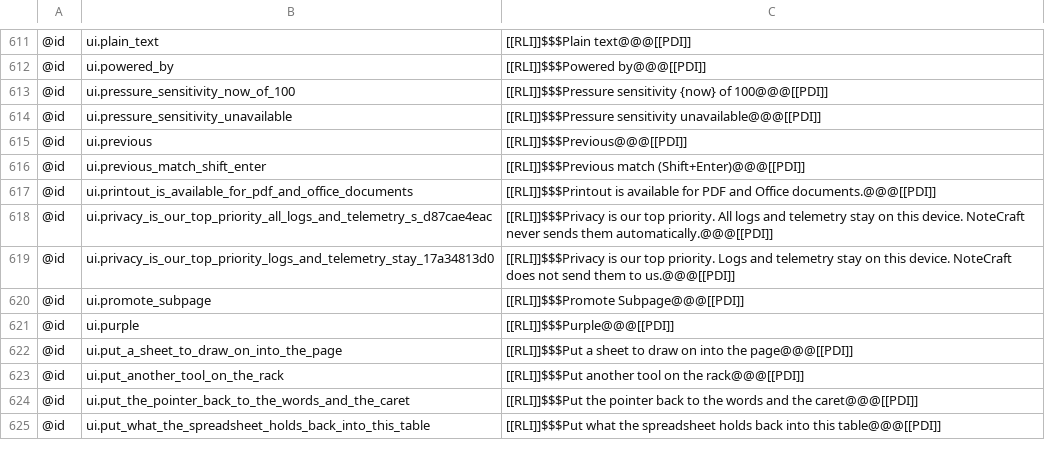
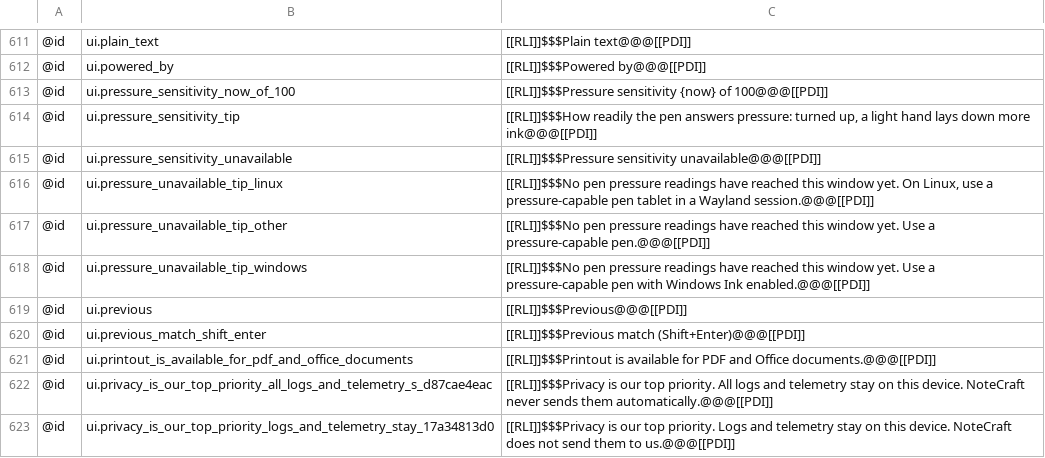
Before and after one commit to AlienTechSoftware/notecraft, a TSV file: i18n/ar-XB.tsv, drawn as a sheet; only a part is shown, gaps mark what is left out; the shorter side is filled out with more unchanged rows.

```diff
--- a/i18n/ar-XB.tsv
+++ b/i18n/ar-XB.tsv
@@ -613,3 +613,7 @@
 @id	ui.pressure_sensitivity_now_of_100	[[RLI]]$$$Pressure sensitivity {now} of 100@@@[[PDI]]
+@id	ui.pressure_sensitivity_tip	[[RLI]]$$$How readily the pen answers pressure: turned up, a light hand lays down more ink@@@[[PDI]]
 @id	ui.pressure_sensitivity_unavailable	[[RLI]]$$$Pressure sensitivity unavailable@@@[[PDI]]
+@id	ui.pressure_unavailable_tip_linux	[[RLI]]$$$No pen pressure readings have reached this window yet. On Linux, use a pressure-capable pen tablet in a Wayland session.@@@[[PDI]]
+@id	ui.pressure_unavailable_tip_other	[[RLI]]$$$No pen pressure readings have reached this window yet. Use a pressure-capable pen.@@@[[PDI]]
+@id	ui.pressure_unavailable_tip_windows	[[RLI]]$$$No pen pressure readings have reached this window yet. Use a pressure-capable pen with Windows Ink enabled.@@@[[PDI]]
 @id	ui.previous	[[RLI]]$$$Previous@@@[[PDI]]
```
Also changed, not shown: i18n/en-XA.tsv, i18n/en.tsv, 2 other files.
